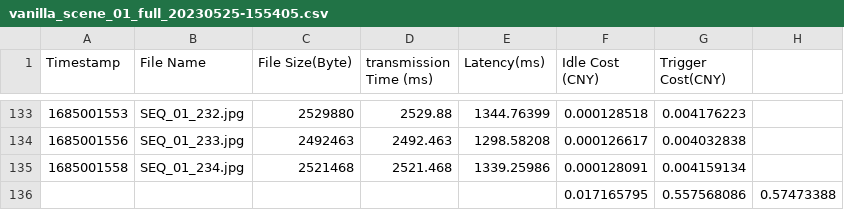
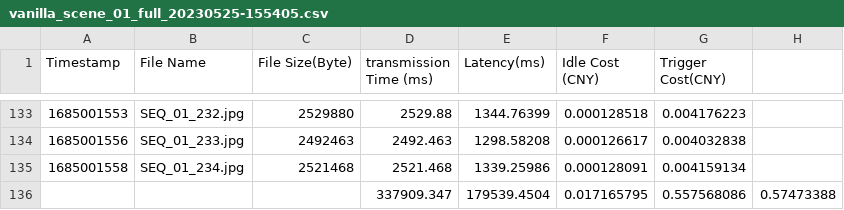
Before and after one commit to Livioni/buffer, a CSV file: data/vanilla/vanilla_scene_01_full_20230525-155405.csv, drawn as a sheet; only a part is shown, gaps mark what is left out.

```diff
--- a/data/vanilla/vanilla_scene_01_full_20230525-155405.csv
+++ b/data/vanilla/vanilla_scene_01_full_20230525-155405.csv
@@ -135,2 +135,2 @@ Timestamp,File Name,File Size(Byte),transmission Time (ms),Latency(ms),Idle Cost
 1685001558,SEQ_01_234.jpg,2521468,2521.468,1339.25986,0.000128091,0.004159134,
-,,,,,0.017165795,0.557568086,0.57473388
+,,,337909.347,179539.4504,0.017165795,0.557568086,0.57473388
```
Also changed, not shown: data/ktc/ktc_partitions_01_20230525-160506.csv, data/ktc/ktc_partitions_01_20230525-161806.csv, 11 other files.
